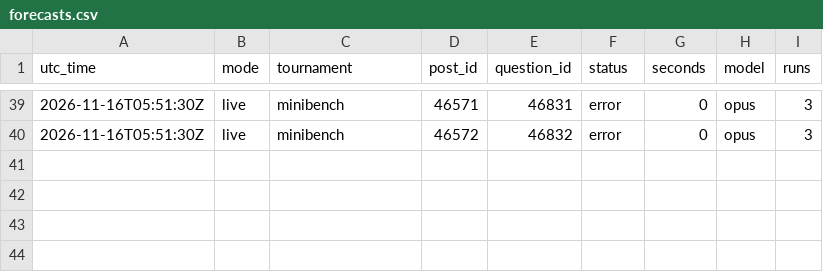
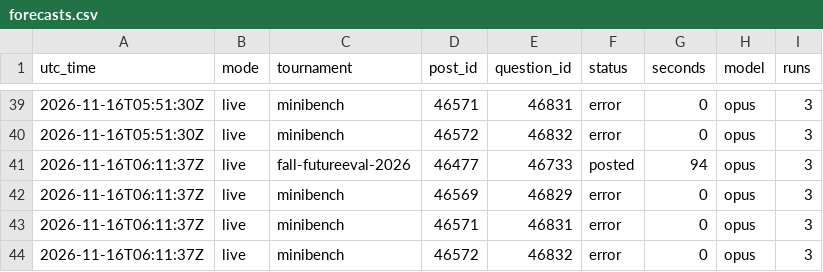
Before and after one commit to SiyaoGui/claude-forecast-bot, a CSV file: logs/forecasts.csv, drawn as a sheet; only a part is shown, gaps mark what is left out; the diff names each change by its address in the sheet, - before the commit and + after, or states it on an @@ line.

Commit message:
Update forecast log

```diff
--- a/logs/forecasts.csv
+++ b/logs/forecasts.csv
+row 41: 2026-11-16T06:11:37Z | live | fall-futureeval-2026 | 46477 | 46733 | posted | 94 | opus | 3
+row 42: 2026-11-16T06:11:37Z | live | minibench | 46569 | 46829 | error | 0 | opus | 3
+row 43: 2026-11-16T06:11:37Z | live | minibench | 46571 | 46831 | error | 0 | opus | 3
+row 44: 2026-11-16T06:11:37Z | live | minibench | 46572 | 46832 | error | 0 | opus | 3
```
